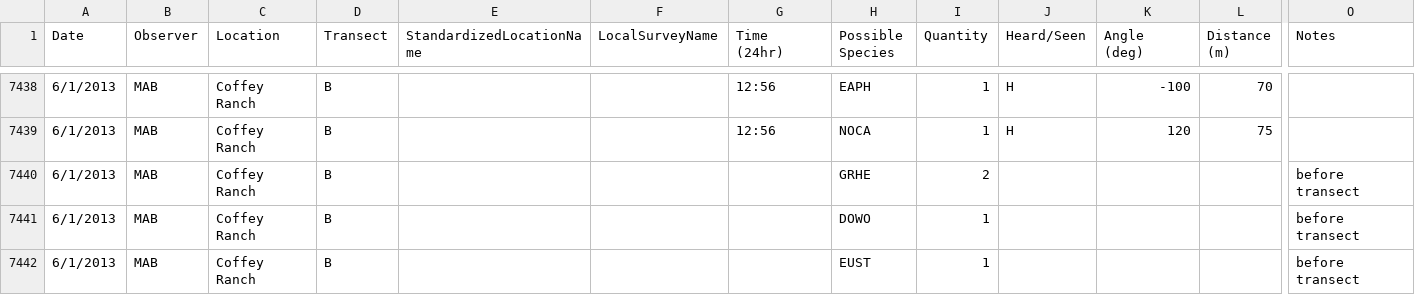
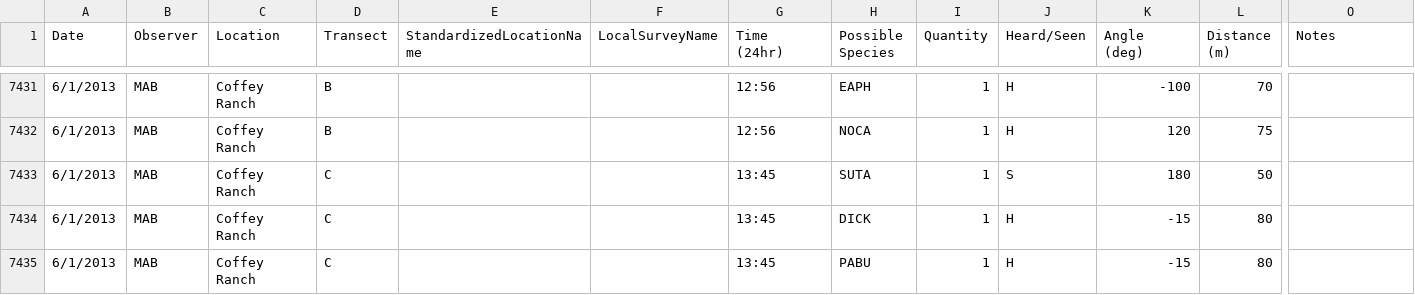
Before and after one commit to baeolophus/ou-grassland-bird-survey, a CSV file: transect_data.csv, drawn as a sheet; only a part is shown, gaps mark what is left out; the shorter side is filled out with more unchanged rows; rows hold the shown columns only; the diff covers the shown part only; the diff names each change by its address in the sheet, - before the commit and + after, or states it on an @@ line.

Commit message:
Moving some birds that were before/after transect over into metadata from data (where they had their own rows but no times).

```diff
--- a/transect_data.csv
+++ b/transect_data.csv
-row 7440: 6/1/2013 | MAB | Coffey Ranch | B |  |  |  | GRHE | 2 |  |  |  | before transect
-row 7441: 6/1/2013 | MAB | Coffey Ranch | B |  |  |  | DOWO | 1 |  |  |  | before transect
-row 7442: 6/1/2013 | MAB | Coffey Ranch | B |  |  |  | EUST | 1 |  |  |  | before transect
```
Also changed, not shown: 14 removed rows elsewhere in this file, transect_metadata.csv.
